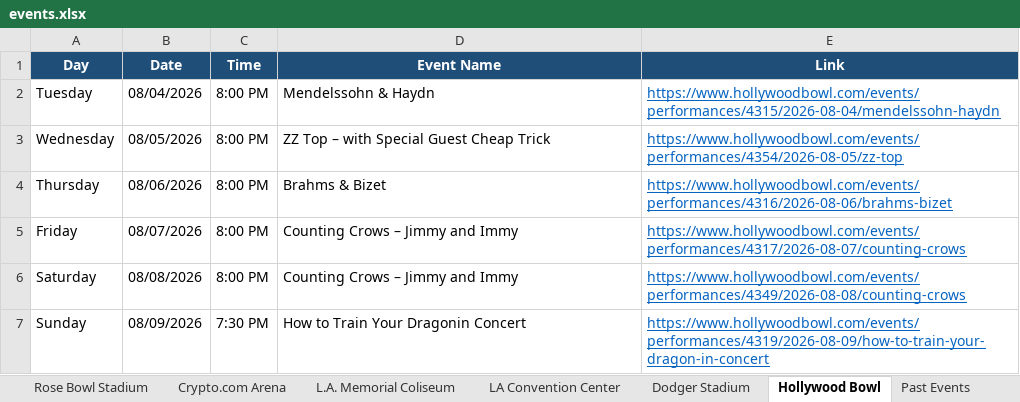
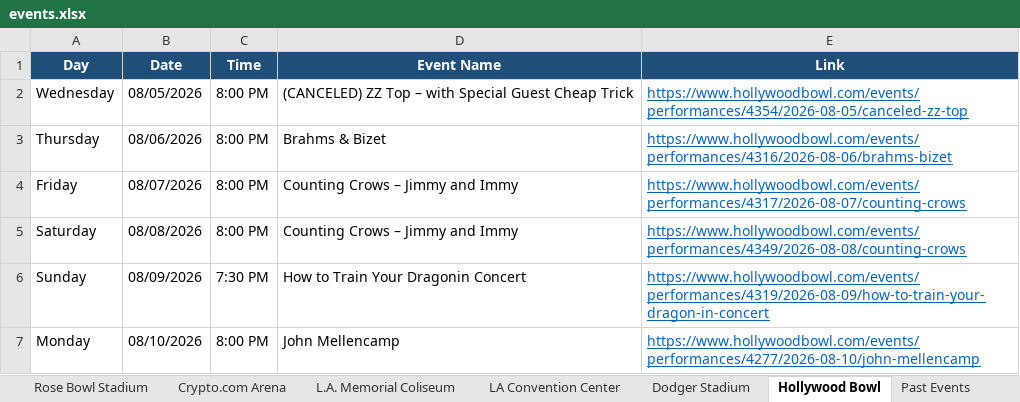
Before and after one commit to hannahlee-vzw/southern_california_events, an Excel workbook: docs/events.xlsx, sheet Hollywood Bowl, drawn as a sheet; only a part is shown; the shorter side is filled out with more unchanged rows; values as stored, in another font and other column widths than the file's, no borders; removed rows and columns are numbered as before the commit, all else as after; the diff names each change by its address in the sheet, - before the commit and + after, or states it on an @@ line.

```diff
--- a/docs/events.xlsx (sheet Hollywood Bowl)
+++ b/docs/events.xlsx (sheet Hollywood Bowl)
-row 2: Tuesday | 08/04/2026 | 8:00 PM | Mendelssohn & Haydn | https://www.hollywoodbowl.com/events/performances/4315/2026-08-04/mendelssohn-haydn
-D2 (Event Name): ZZ Top – with Special Guest Cheap Trick
+D2 (Event Name): (CANCELED) ZZ Top – with Special Guest Cheap Trick
-E2 (Link): https://www.hollywoodbowl.com/events/performances/4354/2026-08-05/zz-top
+E2 (Link): https://www.hollywoodbowl.com/events/performances/4354/2026-08-05/canceled-zz-top
```
Also changed, not shown: sheet Past Events, sheet LA Convention Center, 3 other files.
